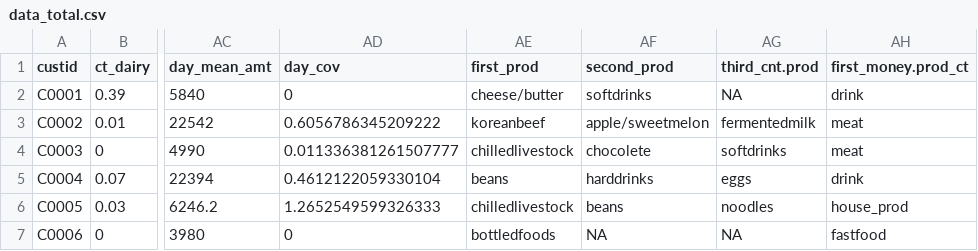
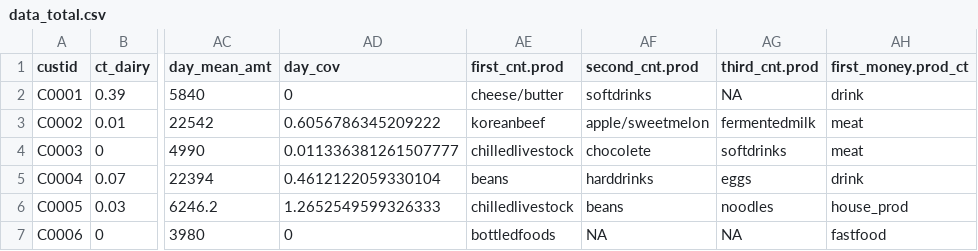
Before and after one commit to jakinpilla/ADP_performance_test, a CSV file: data/data_total.csv, drawn as a sheet; only a part is shown, gaps mark what is left out; the diff names each change by its address in the sheet, - before the commit and + after, or states it on an @@ line.

```diff
--- a/data/data_total.csv
+++ b/data/data_total.csv
-AE1: first_prod
+AE1: first_cnt.prod
-AF1: second_prod
+AF1: second_cnt.prod
```
Also changed, not shown: 3 other files.
